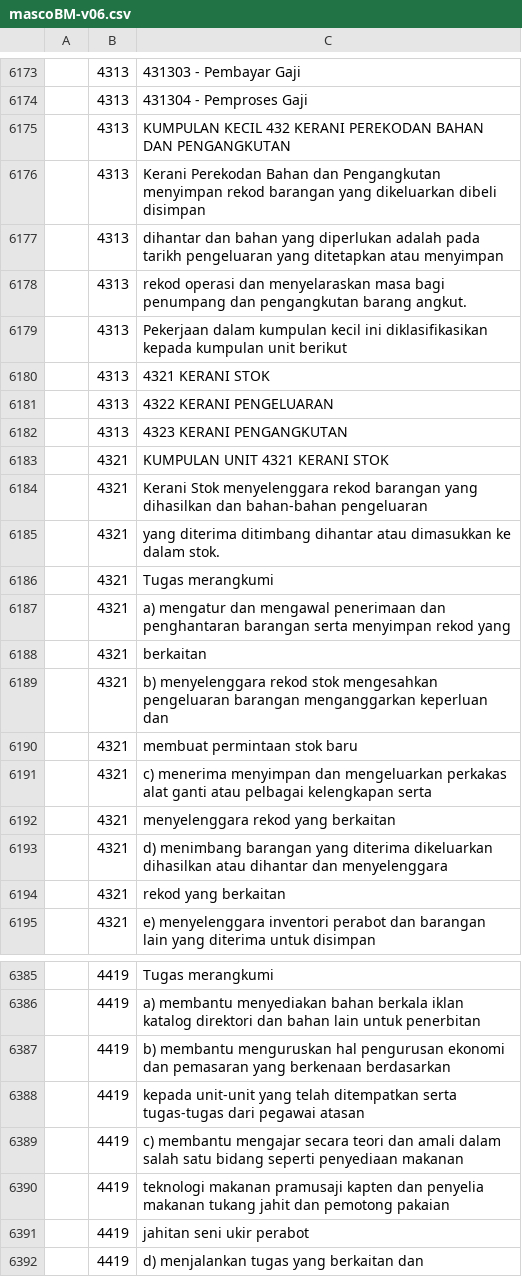
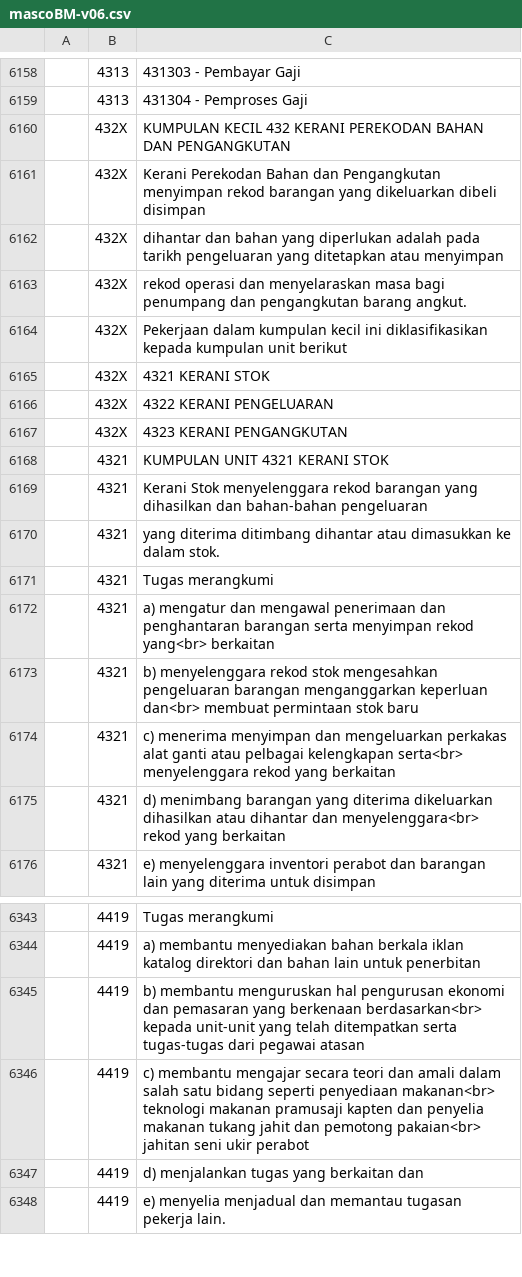
Before and after one commit to amin007/v2, a CSV file: sumber/fail/rujukan/csv/mascoBM-v06.csv, drawn as a sheet; only a part is shown, gaps mark what is left out; the shorter side is filled out with more unchanged rows; the diff covers the shown part only.

Commit message:
susun semua data dari A-Z

```diff
--- a/sumber/fail/rujukan/csv/mascoBM-v06.csv
+++ b/sumber/fail/rujukan/csv/mascoBM-v06.csv
@@ -6174,10 +6159,10 @@
 "";"4313";"431304 - Pemproses Gaji"
-"";"4313";"KUMPULAN KECIL 432 KERANI PEREKODAN BAHAN DAN PENGANGKUTAN"
-"";"4313";"Kerani Perekodan Bahan dan Pengangkutan menyimpan rekod barangan yang dikeluarkan dibeli disimpan"
-"";"4313";"dihantar dan bahan yang diperlukan adalah pada tarikh pengeluaran yang ditetapkan atau menyimpan"
-"";"4313";"rekod operasi dan menyelaraskan masa bagi penumpang dan pengangkutan barang angkut."
-"";"4313";"Pekerjaan dalam kumpulan kecil ini diklasifikasikan kepada kumpulan unit berikut"
-"";"4313";"4321 KERANI STOK"
-"";"4313";"4322 KERANI PENGELUARAN"
-"";"4313";"4323 KERANI PENGANGKUTAN"
+"";"432X";"KUMPULAN KECIL 432 KERANI PEREKODAN BAHAN DAN PENGANGKUTAN"
+"";"432X";"Kerani Perekodan Bahan dan Pengangkutan menyimpan rekod barangan yang dikeluarkan dibeli disimpan"
+"";"432X";"dihantar dan bahan yang diperlukan adalah pada tarikh pengeluaran yang ditetapkan atau menyimpan"
+"";"432X";"rekod operasi dan menyelaraskan masa bagi penumpang dan pengangkutan barang angkut."
+"";"432X";"Pekerjaan dalam kumpulan kecil ini diklasifikasikan kepada kumpulan unit berikut"
+"";"432X";"4321 KERANI STOK"
+"";"432X";"4322 KERANI PENGELUARAN"
+"";"432X";"4323 KERANI PENGANGKUTAN"
 "";"4321";"KUMPULAN UNIT 4321 KERANI STOK"
@@ -6186,10 +6171,6 @@
 "";"4321";"Tugas merangkumi"
-"";"4321";"a) mengatur dan mengawal penerimaan dan penghantaran barangan serta menyimpan rekod yang"
-"";"4321";berkaitan
-"";"4321";"b) menyelenggara rekod stok mengesahkan pengeluaran barangan menganggarkan keperluan dan"
-"";"4321";"membuat permintaan stok baru"
-"";"4321";"c) menerima menyimpan dan mengeluarkan perkakas alat ganti atau pelbagai kelengkapan serta"
-"";"4321";"menyelenggara rekod yang berkaitan"
-"";"4321";"d) menimbang barangan yang diterima dikeluarkan dihasilkan atau dihantar dan menyelenggara"
-"";"4321";"rekod yang berkaitan"
+"";"4321";"a) mengatur dan mengawal penerimaan dan penghantaran barangan serta menyimpan rekod yang<br> berkaitan"
+"";"4321";"b) menyelenggara rekod stok mengesahkan pengeluaran barangan menganggarkan keperluan dan<br> membuat permintaan stok baru"
+"";"4321";"c) menerima menyimpan dan mengeluarkan perkakas alat ganti atau pelbagai kelengkapan serta<br> menyelenggara rekod yang berkaitan"
+"";"4321";"d) menimbang barangan yang diterima dikeluarkan dihasilkan atau dihantar dan menyelenggara<br> rekod yang berkaitan"
 "";"4321";"e) menyelenggara inventori perabot dan barangan lain yang diterima untuk disimpan"
@@ -6386,7 +6344,4 @@
 "";"4419";"a) membantu menyediakan bahan berkala iklan katalog direktori dan bahan lain untuk penerbitan"
-"";"4419";"b) membantu menguruskan hal pengurusan ekonomi dan pemasaran yang berkenaan berdasarkan"
-"";"4419";"kepada unit-unit yang telah ditempatkan serta tugas-tugas dari pegawai atasan"
-"";"4419";"c) membantu mengajar secara teori dan amali dalam salah satu bidang seperti penyediaan makanan"
-"";"4419";"teknologi makanan pramusaji kapten dan penyelia makanan tukang jahit dan pemotong pakaian"
-"";"4419";"jahitan seni ukir perabot"
+"";"4419";"b) membantu menguruskan hal pengurusan ekonomi dan pemasaran yang berkenaan berdasarkan<br> kepada unit-unit yang telah ditempatkan serta tugas-tugas dari pegawai atasan"
+"";"4419";"c) membantu mengajar secara teori dan amali dalam salah satu bidang seperti penyediaan makanan<br> teknologi makanan pramusaji kapten dan penyelia makanan tukang jahit dan pemotong pakaian<br> jahitan seni ukir perabot"
 "";"4419";"d) menjalankan tugas yang berkaitan dan"
```
Also changed, not shown: 2 added rows, 39 removed rows and 55 edited cells elsewhere in this file.
